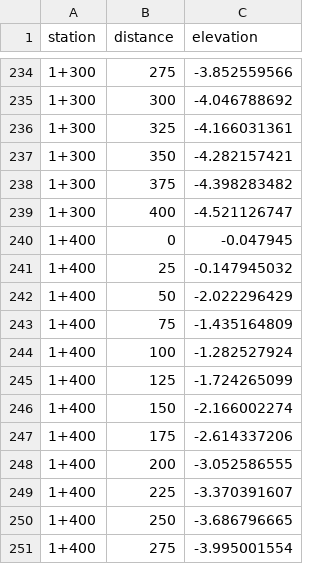
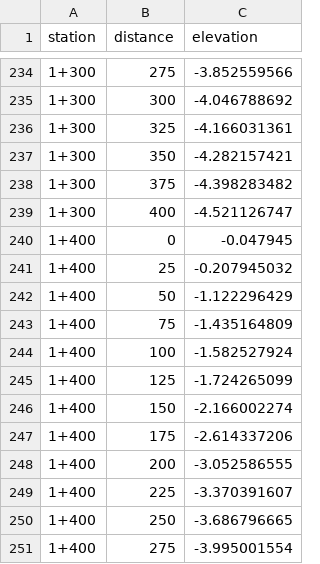
Before and after one commit to rmutsv007/ripcurrent, a CSV file: public/assets/crossection.csv, drawn as a sheet; only a part is shown, gaps mark what is left out.

```diff
--- a/public/assets/crossection.csv
+++ b/public/assets/crossection.csv
@@ -240,6 +240,6 @@
 1+400,0,-0.047945
-1+400,25,-0.147945032
-1+400,50,-2.022296429
+1+400,25,-0.207945032
+1+400,50,-1.122296429
 1+400,75,-1.435164809
-1+400,100,-1.282527924
+1+400,100,-1.582527924
 1+400,125,-1.724265099
```
Also changed, not shown: 4 other files.
